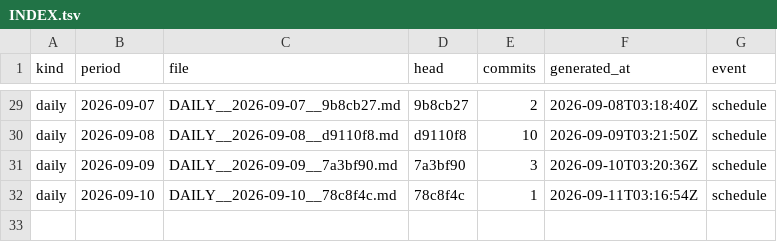
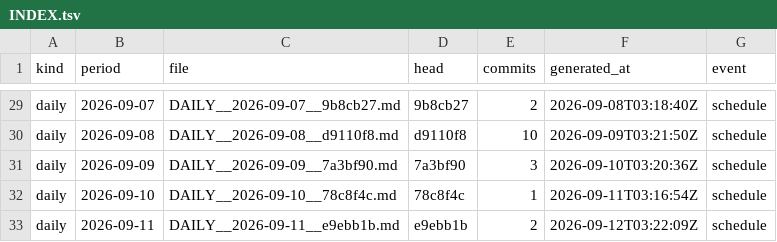
Before and after one commit to soulinpsyabstract/sipa-os-governance, a TSV file: REPORTS/INDEX.tsv, drawn as a sheet; only a part is shown, gaps mark what is left out.

Commit message:
governance: daily report 2026-09-11

```diff
--- a/REPORTS/INDEX.tsv
+++ b/REPORTS/INDEX.tsv
@@ -32 +32,2 @@ daily	2026-09-09	DAILY__2026-09-09__7a3bf90.md	7a3bf90	3	2026-09-10T03:20:36Z	sc
 daily	2026-09-10	DAILY__2026-09-10__78c8f4c.md	78c8f4c	1	2026-09-11T03:16:54Z	schedule
+daily	2026-09-11	DAILY__2026-09-11__e9ebb1b.md	e9ebb1b	2	2026-09-12T03:22:09Z	schedule
```
Also changed, not shown: 3 other files.
